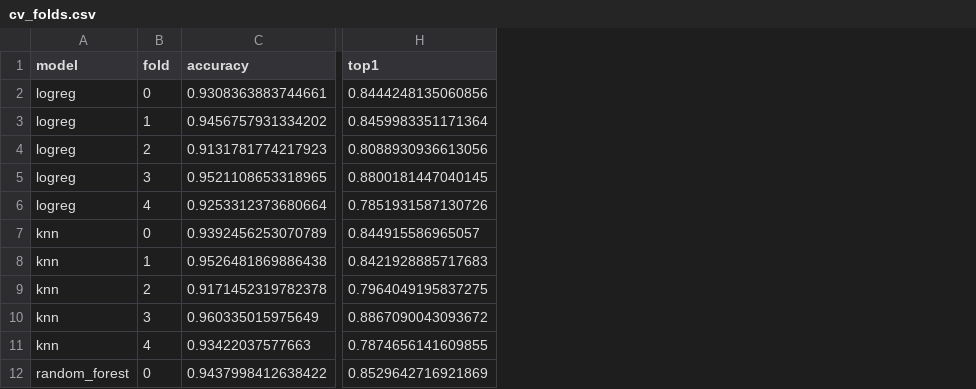
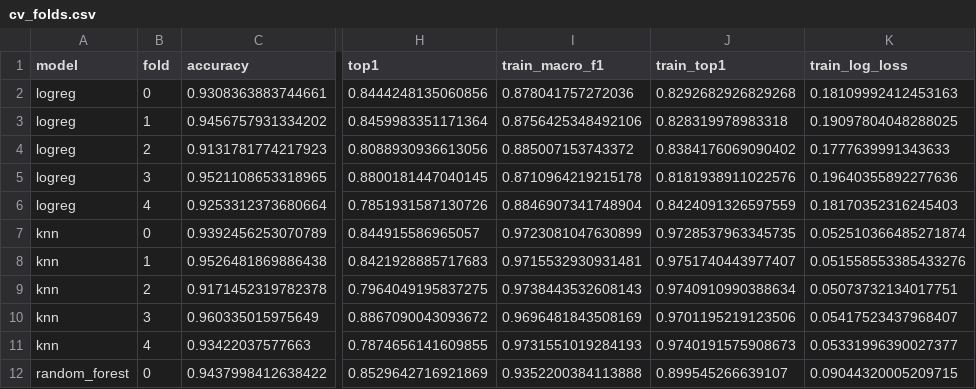
Before and after one commit to GitGud-User/PathSnap_Team_51, a CSV file: results/models/cv_folds.csv, drawn as a sheet; only a part is shown, gaps mark what is left out; the diff names each change by its address in the sheet, - before the commit and + after, or states it on an @@ line.

Commit message:
report: Deliverable 2 draft generator, train-vs-CV scores, report figures

```diff
--- a/results/models/cv_folds.csv
+++ b/results/models/cv_folds.csv
+column I (train_macro_f1), rows 2-12: 0.878041757272036 | 0.8756425348492106 | 0.885007153743372 | 0.8710964219215178 | 0.8846907341748904 | 0.9723081047630899 | 0.9715532930931481 | 0.9738443532608143 | 0.9696481843508169 | 0.9731551019284193 | 0.9352200384113888
+column J (train_top1), rows 2-12: 0.8292682926829268 | 0.828319978983318 | 0.8384176069090402 | 0.8181938911022576 | 0.8424091326597559 | 0.9728537963345735 | 0.9751740443977407 | 0.9740910990388634 | 0.9701195219123506 | 0.9740191575908673 | 0.899545266639107
+column K (train_log_loss), rows 2-12: 0.18109992412453163 | 0.19097804048288025 | 0.1777639991343633 | 0.19640355892277636 | 0.18170352316245403 | 0.052510366485271874 | 0.051558553385433276 | 0.05073732134017751 | 0.05417523437968407 | 0.05331996390027377 | 0.09044320005209715
```
Also changed, not shown: results/models/comparison.csv, 9 other files.
